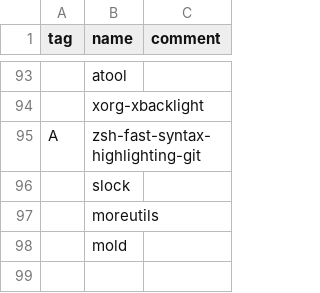
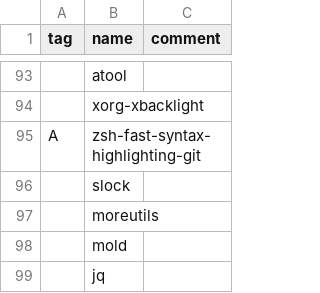
Before and after one commit to BOHEUS/test-script, a CSV file: app.csv, drawn as a sheet; only a part is shown, gaps mark what is left out; the diff names each change by its address in the sheet, - before the commit and + after, or states it on an @@ line.

```diff
--- a/app.csv
+++ b/app.csv
+row 99:  | jq
```
Also changed, not shown: 1 other file.
